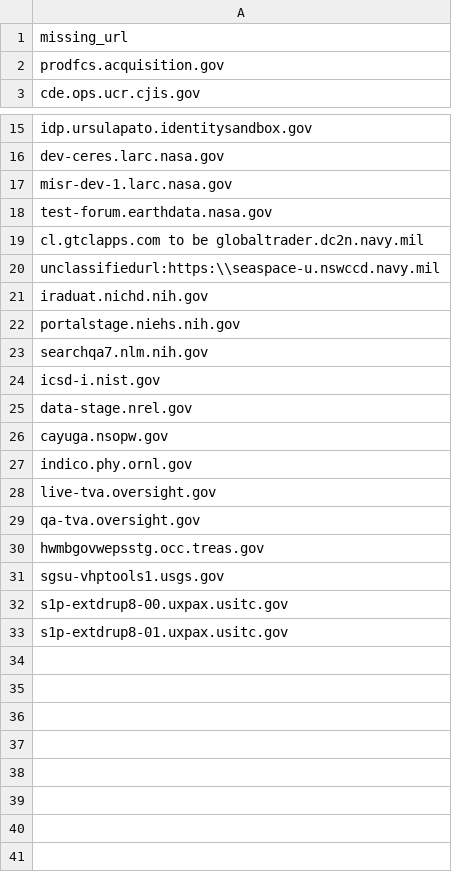
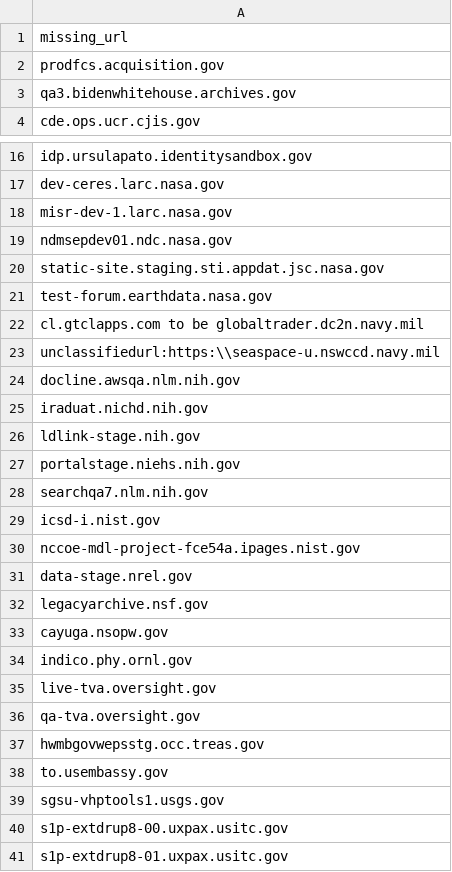
Before and after one commit to arpitjain099/site-scanning-analysis, a CSV file: reports/missing-target-url-in-snapshot.csv, drawn as a sheet; only a part is shown, gaps mark what is left out; the diff names each change by its address in the sheet, - before the commit and + after, or states it on an @@ line.

```diff
--- a/reports/missing-target-url-in-snapshot.csv
+++ b/reports/missing-target-url-in-snapshot.csv
+row 3: qa3.bidenwhitehouse.archives.gov
+row 19: ndmsepdev01.ndc.nasa.gov
+row 20: static-site.staging.sti.appdat.jsc.nasa.gov
+row 24: docline.awsqa.nlm.nih.gov
+row 26: ldlink-stage.nih.gov
+row 30: nccoe-mdl-project-fce54a.ipages.nist.gov
+row 32: legacyarchive.nsf.gov
+row 38: to.usembassy.gov
```
